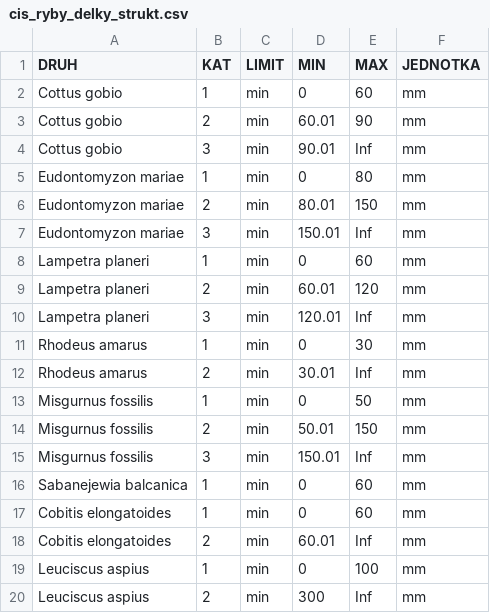
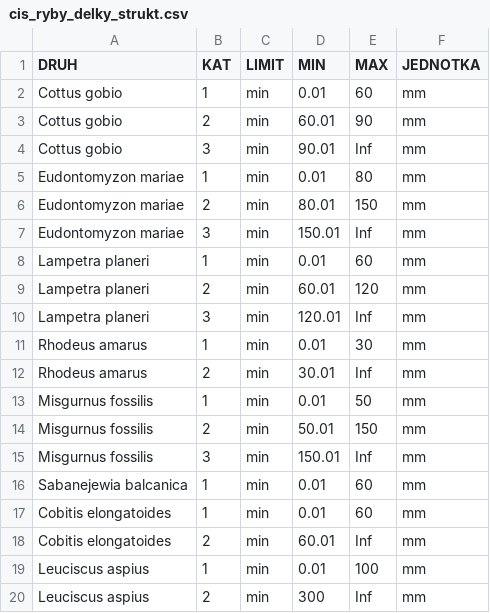
Before and after one commit to jonasgaigr/host_naturecz, a CSV file: ciselniky/cis_ryby_delky_strukt.csv, drawn as a sheet.

Commit message:
zmena minimalni hodnoty delky na 0.01, data mohou obsahovat chybne mereni s nulovou delkou, vraci pak falesne kategorii 1

```diff
--- a/ciselniky/cis_ryby_delky_strukt.csv
+++ b/ciselniky/cis_ryby_delky_strukt.csv
@@ -1,20 +1,20 @@
 DRUH,KAT,LIMIT,MIN,MAX,JEDNOTKA
-Cottus gobio,1,min,0,60,mm
+Cottus gobio,1,min,0.01,60,mm
 Cottus gobio,2,min,60.01,90,mm
 Cottus gobio,3,min,90.01,Inf,mm
-Eudontomyzon mariae,1,min,0,80,mm
+Eudontomyzon mariae,1,min,0.01,80,mm
 Eudontomyzon mariae,2,min,80.01,150,mm
 Eudontomyzon mariae,3,min,150.01,Inf,mm
-Lampetra planeri,1,min,0,60,mm
+Lampetra planeri,1,min,0.01,60,mm
 Lampetra planeri,2,min,60.01,120,mm
 Lampetra planeri,3,min,120.01,Inf,mm
-Rhodeus amarus,1,min,0,30,mm
+Rhodeus amarus,1,min,0.01,30,mm
 Rhodeus amarus,2,min,30.01,Inf,mm
-Misgurnus fossilis,1,min,0,50,mm
+Misgurnus fossilis,1,min,0.01,50,mm
 Misgurnus fossilis,2,min,50.01,150,mm
 Misgurnus fossilis,3,min,150.01,Inf,mm
-Sabanejewia balcanica,1,min ,0,60,mm
-Cobitis elongatoides,1,min,0,60,mm
+Sabanejewia balcanica,1,min ,0.01,60,mm
+Cobitis elongatoides,1,min,0.01,60,mm
 Cobitis elongatoides,2,min,60.01,Inf,mm
-Leuciscus aspius,1,min,0,100,mm
+Leuciscus aspius,1,min,0.01,100,mm
 Leuciscus aspius,2,min,300,Inf,mm
```
